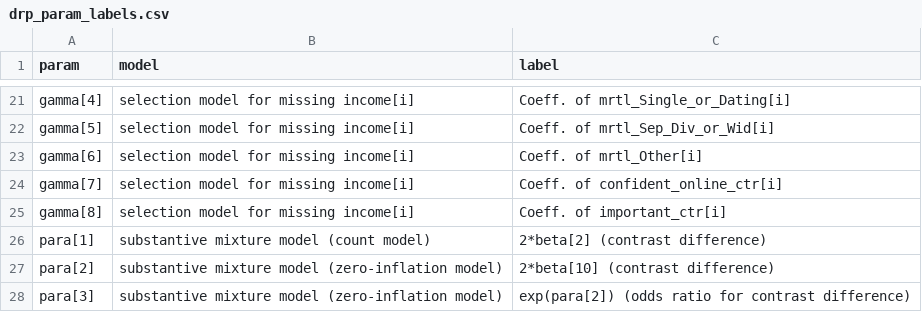
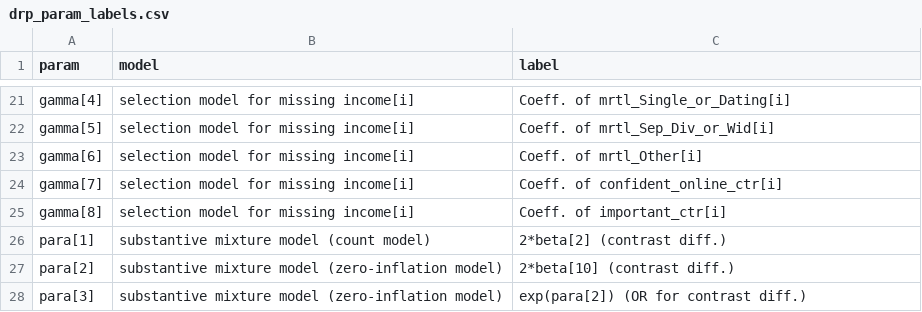
Before and after one commit to jwe4ec/fy7e6, a CSV file: code/parameter_labels/drp_param_labels.csv, drawn as a sheet; only a part is shown, gaps mark what is left out.

```diff
--- a/code/parameter_labels/drp_param_labels.csv
+++ b/code/parameter_labels/drp_param_labels.csv
@@ -25,4 +25,4 @@ gamma[7],selection model for missing income[i],Coeff. of confident_online_ctr[i]
 gamma[8],selection model for missing income[i],Coeff. of important_ctr[i]
-para[1],substantive mixture model (count model),2*beta[2] (contrast difference)
-para[2],substantive mixture model (zero-inflation model),2*beta[10] (contrast difference)
-para[3],substantive mixture model (zero-inflation model),exp(para[2]) (odds ratio for contrast difference)
+para[1],substantive mixture model (count model),2*beta[2] (contrast diff.)
+para[2],substantive mixture model (zero-inflation model),2*beta[10] (contrast diff.)
+para[3],substantive mixture model (zero-inflation model),exp(para[2]) (OR for contrast diff.)
```
Also changed, not shown: code/parameter_labels/eff_param_labels.csv, 1 other file.
